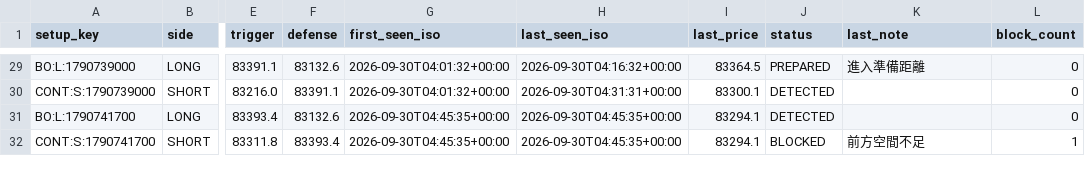
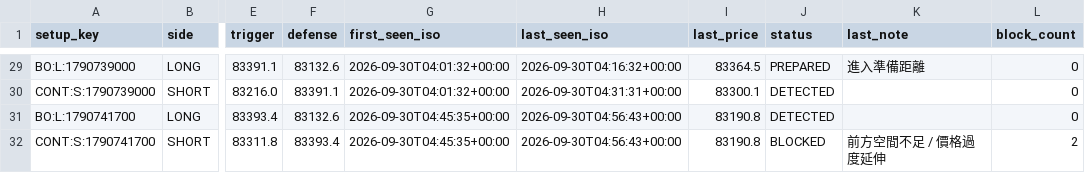
Before and after one commit to 126liangting-sketch/crypto-market-radar, a CSV file: setup_lifecycle_clean_v1.csv, drawn as a sheet; only a part is shown, gaps mark what is left out; the diff names each change by its address in the sheet, - before the commit and + after, or states it on an @@ line.

```diff
--- a/setup_lifecycle_clean_v1.csv
+++ b/setup_lifecycle_clean_v1.csv
-H31:H32 (last_seen_iso): 2026-09-30T04:45:35+00:00
+H31:H32 (last_seen_iso): 2026-09-30T04:56:43+00:00
-I31:I32 (last_price): 83294.1
+I31:I32 (last_price): 83190.8
-K32 (last_note): 前方空間不足
+K32 (last_note): 前方空間不足 / 價格過度延伸
-L32 (block_count): 1
+L32 (block_count): 2
```
Also changed, not shown: blocked_setups_clean_v1.csv, paper_trades_clean_v1.csv, 6 other files.
